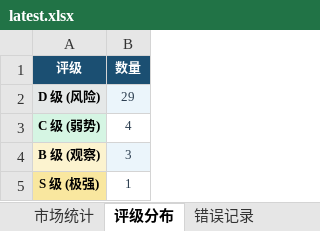
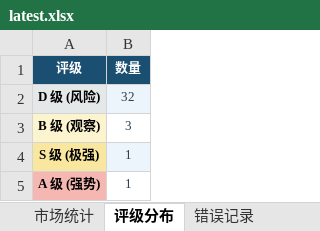
Before and after one commit to gaoyouxiaochao/stock-scanner-v79, an Excel workbook: results/latest.xlsx, sheet 评级分布, drawn as a sheet; values as stored, in another font and other column widths than the file's, no borders; removed rows and columns are numbered as before the commit, all else as after; the diff names each change by its address in the sheet, - before the commit and + after, or states it on an @@ line.

```diff
--- a/results/latest.xlsx (sheet 评级分布)
+++ b/results/latest.xlsx (sheet 评级分布)
-B2 (数量): 29
+B2 (数量): 32
-row 3: C 级 (弱势) | 4
-B3 fill: #EBF5FB
+B3 fill: none
-B4 fill: none
+B4 fill: #EBF5FB
+row 5: A 级 (强势) | 1
```
Also changed, not shown: sheet 股票扫描结果, sheet 一页纸决策, sheet 今日放量Top20, sheet 信号预警, sheet 大盘画像, 1 other file.
